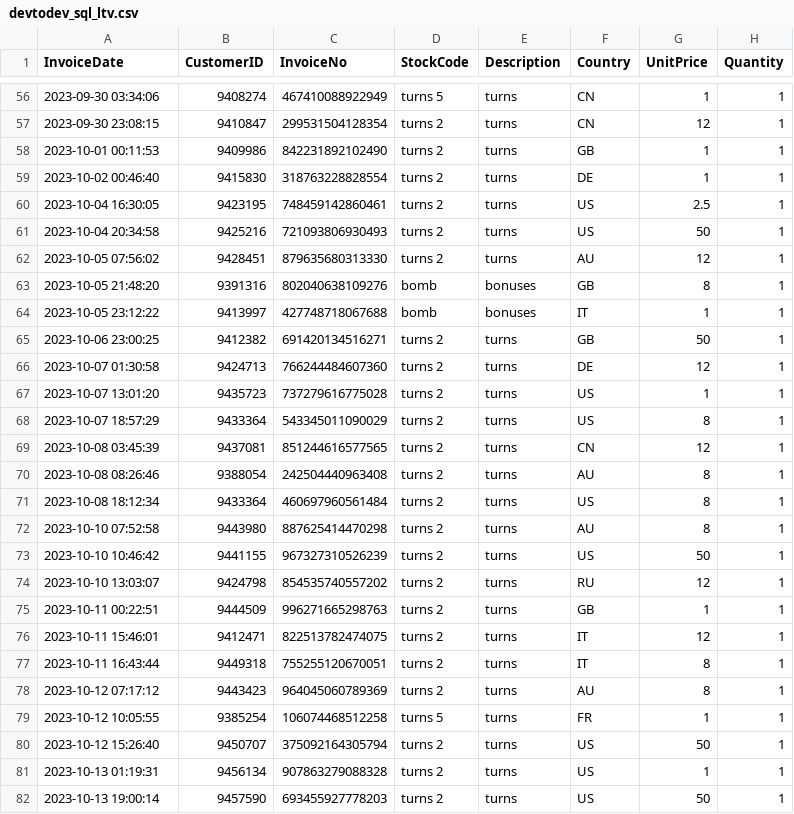
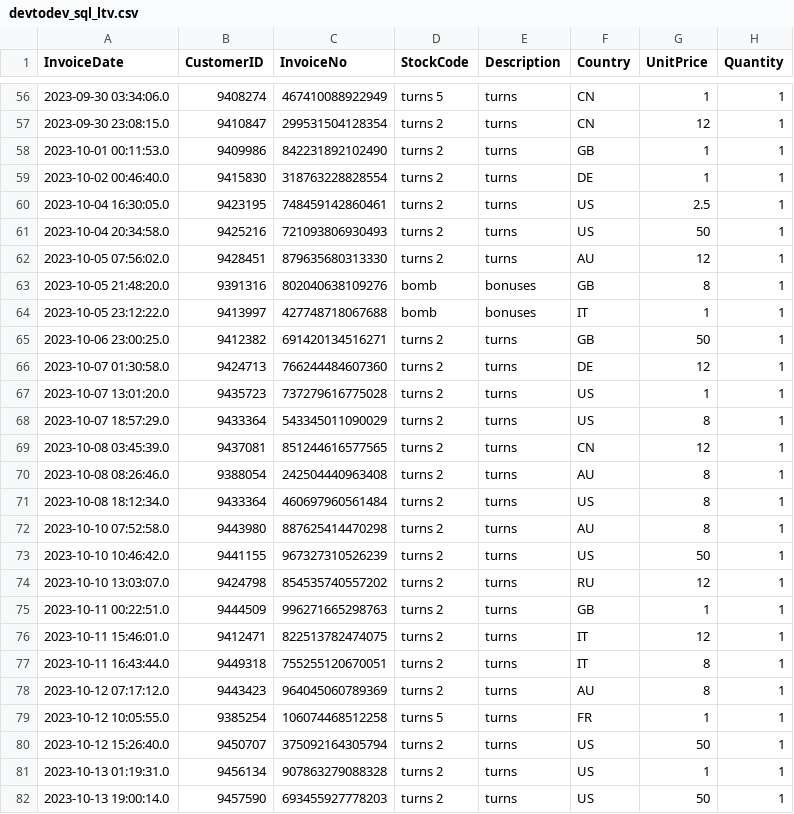
Before and after one commit to Mykrass/Effective-CLV-Modeling, a CSV file: devtodev_sql_ltv.csv, drawn as a sheet; only a part is shown, gaps mark what is left out; the diff covers the shown part only.

```diff
--- a/devtodev_sql_ltv.csv
+++ b/devtodev_sql_ltv.csv
@@ -56,27 +56,27 @@ InvoiceDate;CustomerID;InvoiceNo;StockCode;Description;Country;UnitPrice;Quantit
-2023-09-30 03:34:06;9408274;467410088922949;turns 5;turns;CN;1;1
-2023-09-30 23:08:15;9410847;299531504128354;turns 2;turns;CN;12;1
-2023-10-01 00:11:53;9409986;842231892102490;turns 2;turns;GB;1;1
-2023-10-02 00:46:40;9415830;318763228828554;turns 2;turns;DE;1;1
-2023-10-04 16:30:05;9423195;748459142860461;turns 2;turns;US;2.5;1
-2023-10-04 20:34:58;9425216;721093806930493;turns 2;turns;US;50;1
-2023-10-05 07:56:02;9428451;879635680313330;turns 2;turns;AU;12;1
-2023-10-05 21:48:20;9391316;802040638109276;bomb;bonuses;GB;8;1
-2023-10-05 23:12:22;9413997;427748718067688;bomb;bonuses;IT;1;1
-2023-10-06 23:00:25;9412382;691420134516271;turns 2;turns;GB;50;1
-2023-10-07 01:30:58;9424713;766244484607360;turns 2;turns;DE;12;1
-2023-10-07 13:01:20;9435723;737279616775028;turns 2;turns;US;1;1
-2023-10-07 18:57:29;9433364;543345011090029;turns 2;turns;US;8;1
-2023-10-08 03:45:39;9437081;851244616577565;turns 2;turns;CN;12;1
-2023-10-08 08:26:46;9388054;242504440963408;turns 2;turns;AU;8;1
-2023-10-08 18:12:34;9433364;460697960561484;turns 2;turns;US;8;1
-2023-10-10 07:52:58;9443980;887625414470298;turns 2;turns;AU;8;1
-2023-10-10 10:46:42;9441155;967327310526239;turns 2;turns;US;50;1
-2023-10-10 13:03:07;9424798;854535740557202;turns 2;turns;RU;12;1
-2023-10-11 00:22:51;9444509;996271665298763;turns 2;turns;GB;1;1
-2023-10-11 15:46:01;9412471;822513782474075;turns 2;turns;IT;12;1
-2023-10-11 16:43:44;9449318;755255120670051;turns 2;turns;IT;8;1
-2023-10-12 07:17:12;9443423;964045060789369;turns 2;turns;AU;8;1
-2023-10-12 10:05:55;9385254;106074468512258;turns 5;turns;FR;1;1
-2023-10-12 15:26:40;9450707;375092164305794;turns 2;turns;US;50;1
-2023-10-13 01:19:31;9456134;907863279088328;turns 2;turns;US;1;1
-2023-10-13 19:00:14;9457590;693455927778203;turns 2;turns;US;50;1
+2023-09-30 03:34:06.0;9408274;467410088922949;turns 5;turns;CN;1;1
+2023-09-30 23:08:15.0;9410847;299531504128354;turns 2;turns;CN;12;1
+2023-10-01 00:11:53.0;9409986;842231892102490;turns 2;turns;GB;1;1
+2023-10-02 00:46:40.0;9415830;318763228828554;turns 2;turns;DE;1;1
+2023-10-04 16:30:05.0;9423195;748459142860461;turns 2;turns;US;2.5;1
+2023-10-04 20:34:58.0;9425216;721093806930493;turns 2;turns;US;50;1
+2023-10-05 07:56:02.0;9428451;879635680313330;turns 2;turns;AU;12;1
+2023-10-05 21:48:20.0;9391316;802040638109276;bomb;bonuses;GB;8;1
+2023-10-05 23:12:22.0;9413997;427748718067688;bomb;bonuses;IT;1;1
+2023-10-06 23:00:25.0;9412382;691420134516271;turns 2;turns;GB;50;1
+2023-10-07 01:30:58.0;9424713;766244484607360;turns 2;turns;DE;12;1
+2023-10-07 13:01:20.0;9435723;737279616775028;turns 2;turns;US;1;1
+2023-10-07 18:57:29.0;9433364;543345011090029;turns 2;turns;US;8;1
+2023-10-08 03:45:39.0;9437081;851244616577565;turns 2;turns;CN;12;1
+2023-10-08 08:26:46.0;9388054;242504440963408;turns 2;turns;AU;8;1
+2023-10-08 18:12:34.0;9433364;460697960561484;turns 2;turns;US;8;1
+2023-10-10 07:52:58.0;9443980;887625414470298;turns 2;turns;AU;8;1
+2023-10-10 10:46:42.0;9441155;967327310526239;turns 2;turns;US;50;1
+2023-10-10 13:03:07.0;9424798;854535740557202;turns 2;turns;RU;12;1
+2023-10-11 00:22:51.0;9444509;996271665298763;turns 2;turns;GB;1;1
+2023-10-11 15:46:01.0;9412471;822513782474075;turns 2;turns;IT;12;1
+2023-10-11 16:43:44.0;9449318;755255120670051;turns 2;turns;IT;8;1
+2023-10-12 07:17:12.0;9443423;964045060789369;turns 2;turns;AU;8;1
+2023-10-12 10:05:55.0;9385254;106074468512258;turns 5;turns;FR;1;1
+2023-10-12 15:26:40.0;9450707;375092164305794;turns 2;turns;US;50;1
+2023-10-13 01:19:31.0;9456134;907863279088328;turns 2;turns;US;1;1
+2023-10-13 19:00:14.0;9457590;693455927778203;turns 2;turns;US;50;1
```
Also changed, not shown: 143 edited cells elsewhere in this file.
